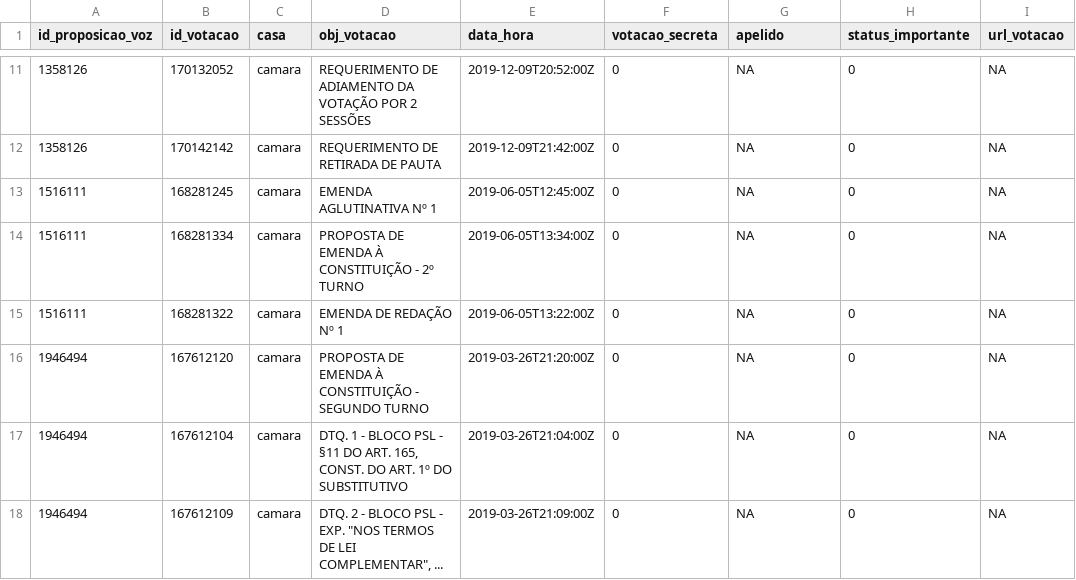
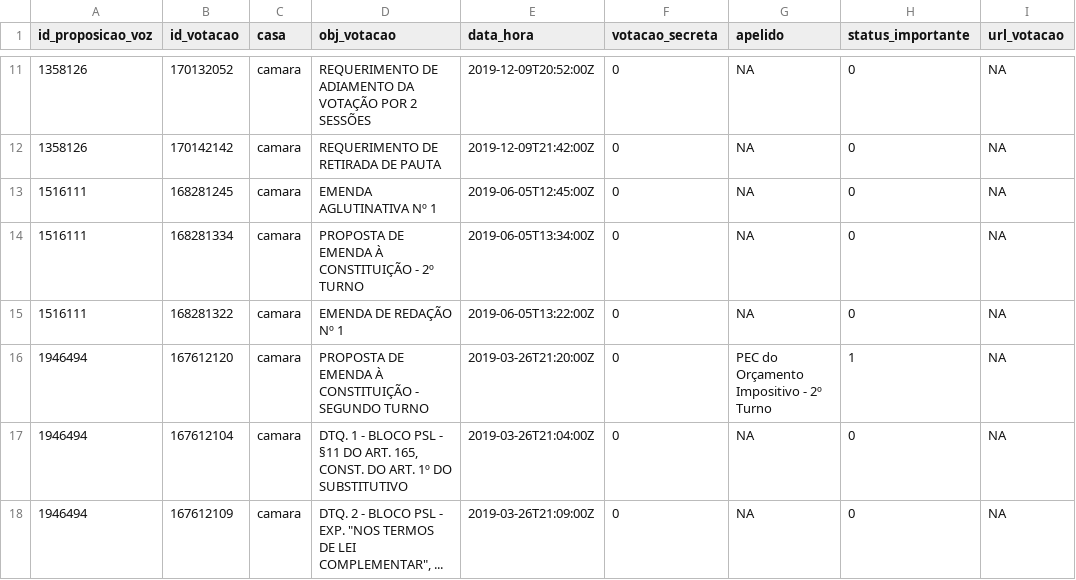
Before and after one commit to null92/radar-do-congresso-dados, a CSV file: bd/data/votacoes.csv, drawn as a sheet; only a part is shown, gaps mark what is left out; the diff covers the shown part only.

Commit message:
Adiciona novas proposições com votações importantes

```diff
--- a/bd/data/votacoes.csv
+++ b/bd/data/votacoes.csv
@@ -15,3 +15,3 @@ id_proposicao_voz,id_votacao,casa,obj_votacao,data_hora,votacao_secreta,apelido,
 1516111,168281322,camara,EMENDA DE REDAÇÃO Nº 1,2019-06-05T13:22:00Z,0,NA,0,NA
-1946494,167612120,camara,PROPOSTA DE EMENDA À CONSTITUIÇÃO - SEGUNDO TURNO,2019-03-26T21:20:00Z,0,NA,0,NA
+1946494,167612120,camara,PROPOSTA DE EMENDA À CONSTITUIÇÃO - SEGUNDO TURNO,2019-03-26T21:20:00Z,0,PEC do Orçamento Impositivo - 2º Turno,1,NA
 1946494,167612104,camara,"DTQ. 1 - BLOCO PSL - §11 DO ART. 165, CONST. DO ART. 1º DO SUBSTITUTIVO",2019-03-26T21:04:00Z,0,NA,0,NA
```
Also changed, not shown: 22 edited cells elsewhere in this file, crawler/raw_data/votacoes.csv, 3 other files.
